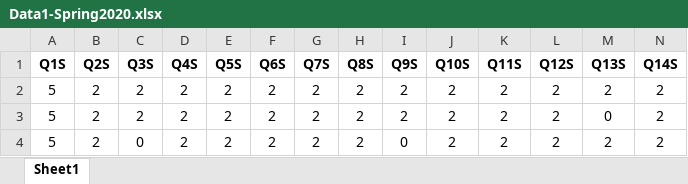
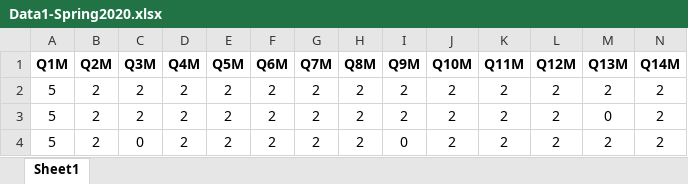
Before and after one commit to tiongleslie/online-assessment-misconduct, an Excel workbook: dataset/Data1-Spring2020.xlsx, sheet Sheet1, drawn as a sheet; only a part is shown; values as stored, in another font and other column widths than the file's, no borders; removed rows and columns are numbered as before the commit, all else as after; rows hold the shown columns only; the diff names each change by its address in the sheet, - before the commit and + after, or states it on an @@ line.

Commit message:
Add files via upload

```diff
--- a/dataset/Data1-Spring2020.xlsx (sheet Sheet1)
+++ b/dataset/Data1-Spring2020.xlsx (sheet Sheet1)
-row 1: Q1S | Q2S | Q3S | Q4S | Q5S | Q6S | Q7S | Q8S | Q9S | Q10S | Q11S | Q12S | Q13S | Q14S
+row 1: Q1M | Q2M | Q3M | Q4M | Q5M | Q6M | Q7M | Q8M | Q9M | Q10M | Q11M | Q12M | Q13M | Q14M
```
